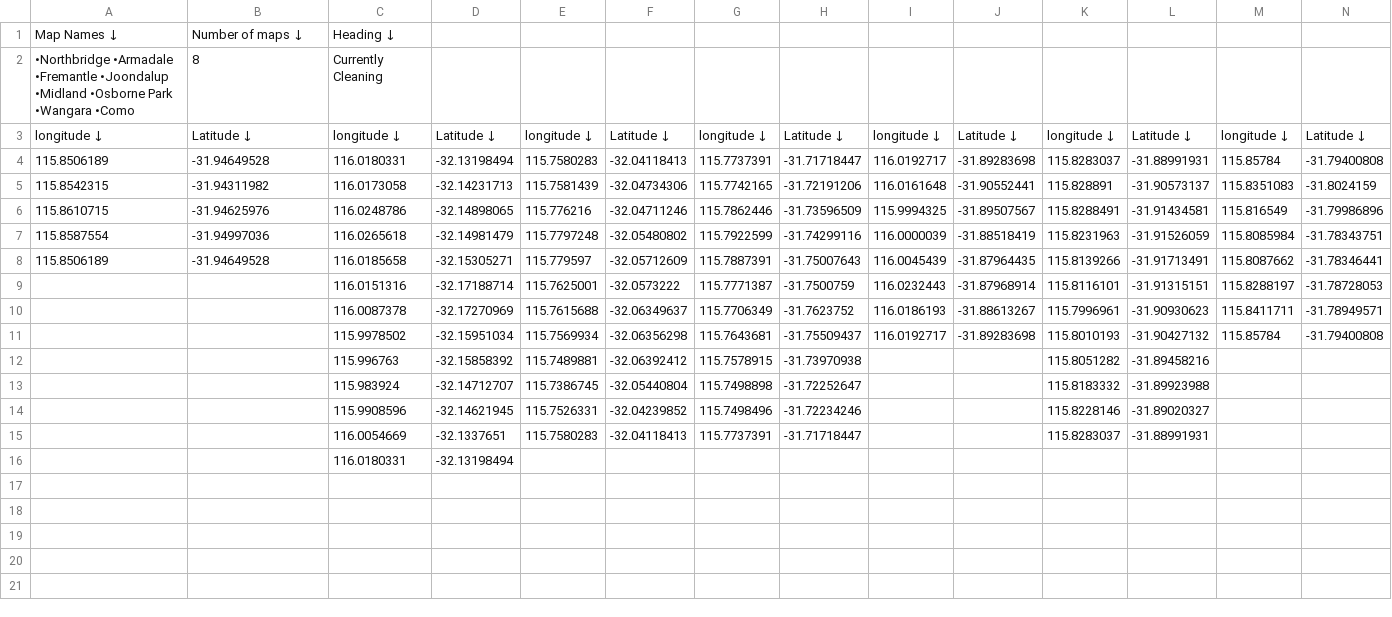
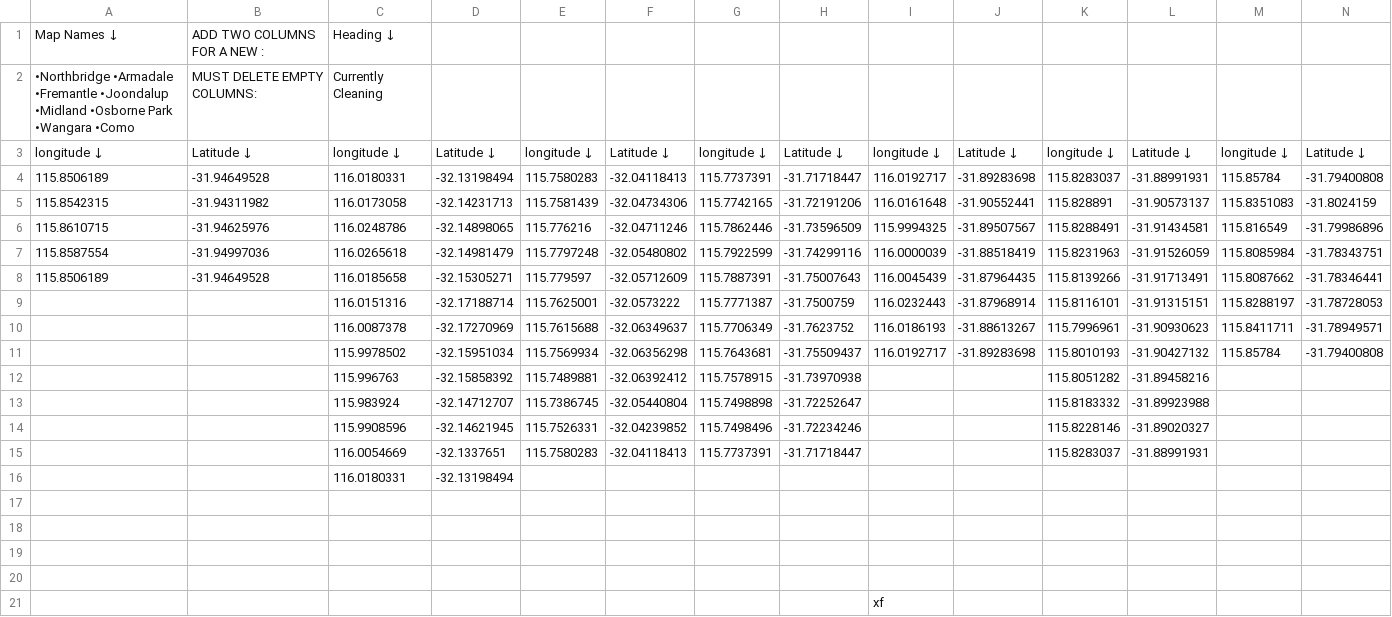
Before and after one commit to sunnysunny77/reactnodecandr, a CSV file: mapit - Sheet1.csv, drawn as a sheet; only a part is shown; rows hold the shown columns only; the diff names each change by its address in the sheet, - before the commit and + after, or states it on an @@ line.

```diff
--- a/mapit - Sheet1.csv
+++ b/mapit - Sheet1.csv
-B1: Number of maps ↓
+B1: ADD TWO COLUMNS FOR A NEW :
-B2: 8
+B2: MUST DELETE EMPTY COLUMNS:
+row 17: (empty)
+row 18: (empty)
+row 19: (empty)
+row 20: (empty)
+row 21:  |  |  |  |  |  |  |  | xf
```
Also changed, not shown: content - Sheet1.csv, 2 other files.
